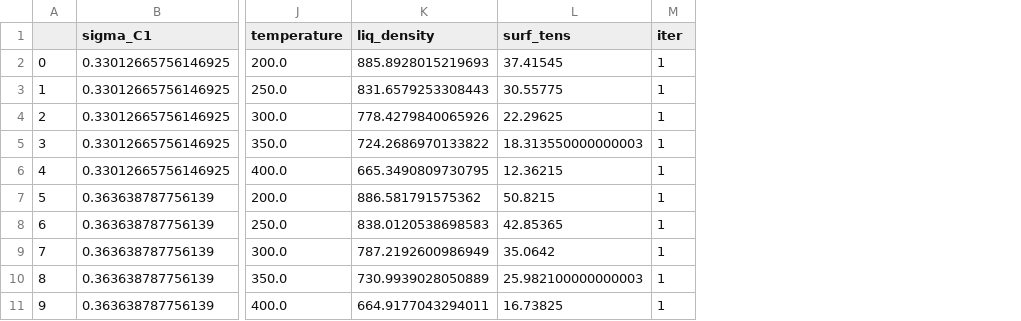
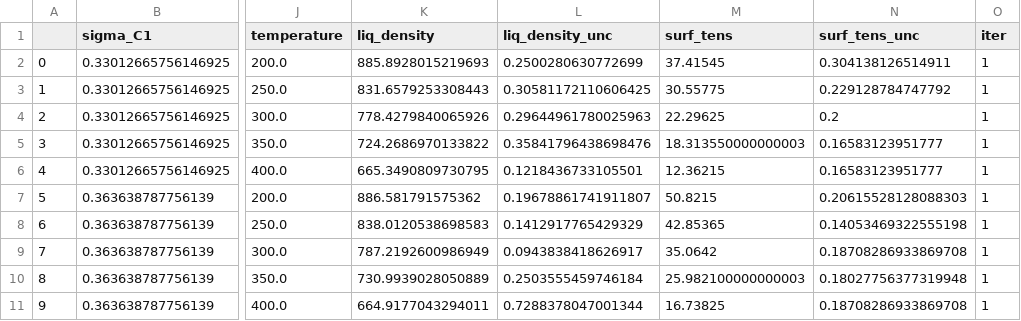
Before and after one commit to MaginnGroup/ES-FFO-Public, a CSV file: Build_GPs/analysis/MeOH/vle_iters/all_results.csv, drawn as a sheet; only a part is shown, gaps mark what is left out; the diff names each change by its address in the sheet, - before the commit and + after, or states it on an @@ line.

Commit message:
Updated VLE results with uncertainties

```diff
--- a/Build_GPs/analysis/MeOH/vle_iters/all_results.csv
+++ b/Build_GPs/analysis/MeOH/vle_iters/all_results.csv
+column L (liq_density_unc), rows 2-11: 0.2500280630772699 | 0.30581172110606425 | 0.29644961780025963 | 0.35841796438698476 | 0.1218436733105501 | 0.19678861741911807 | 0.1412917765429329 | 0.0943838418626917 | 0.2503555459746184 | 0.7288378047001344
+column N (surf_tens_unc), rows 2-11: 0.304138126514911 | 0.229128784747792 | 0.2 | 0.16583123951777 | 0.16583123951777 | 0.20615528128088303 | 0.14053469322555198 | 0.18708286933869708 | 0.18027756377319948 | 0.18708286933869708
```
Also changed, not shown: Build_GPs/analysis/EG/vle_iters/all_results.csv, Build_GPs/analysis/EG/vle_iters/iter-1/results.csv, 1 other file.
